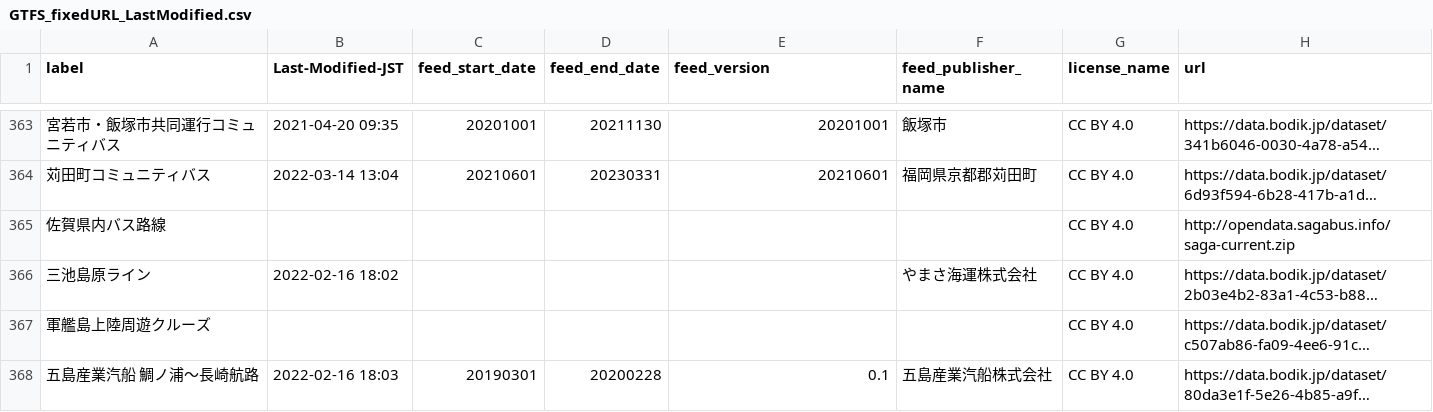
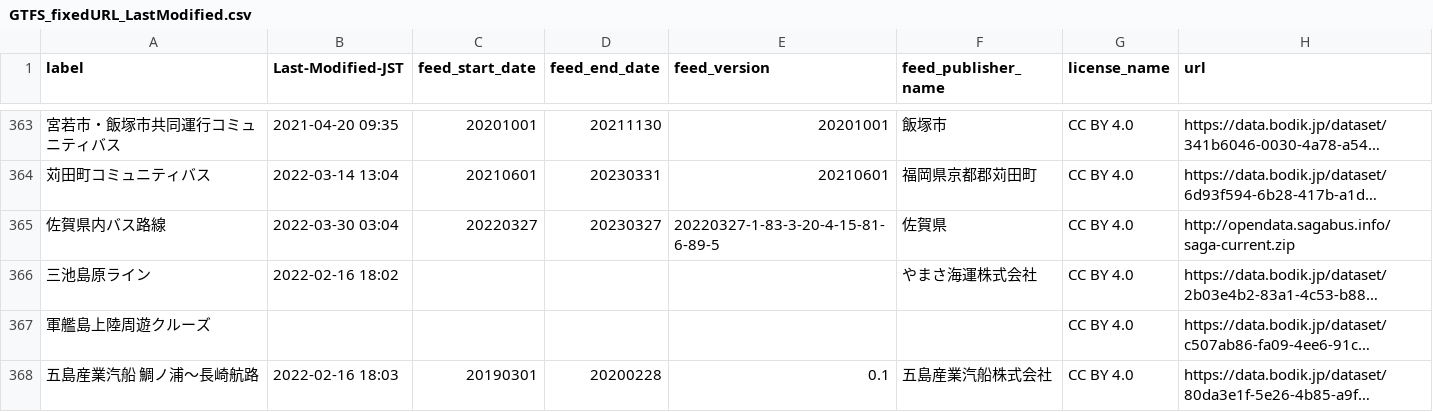
Before and after one commit to tshimada291/gtfs-jp-list-datecheck, a CSV file: GTFS_fixedURL_LastModified.csv, drawn as a sheet; only a part is shown, gaps mark what is left out; long unchanged cells end in …; the diff covers the shown part only; the diff names each change by its address in the sheet, - before the commit and + after, or states it on an @@ line.

Commit message:
Update csv file

```diff
--- a/GTFS_fixedURL_LastModified.csv
+++ b/GTFS_fixedURL_LastModified.csv
-B365 (Last-Modified-JST): (empty)
+B365 (Last-Modified-JST): 2022-03-30 03:04
-C365 (feed_start_date): (empty)
+C365 (feed_start_date): 20220327
-D365 (feed_end_date): (empty)
+D365 (feed_end_date): 20230327
-E365 (feed_version): (empty)
+E365 (feed_version): 20220327-1-83-3-20-4-15-81-6-89-5
-F365 (feed_publisher_name): (empty)
+F365 (feed_publisher_name): 佐賀県
```
Also changed, not shown: 43 edited cells elsewhere in this file.
